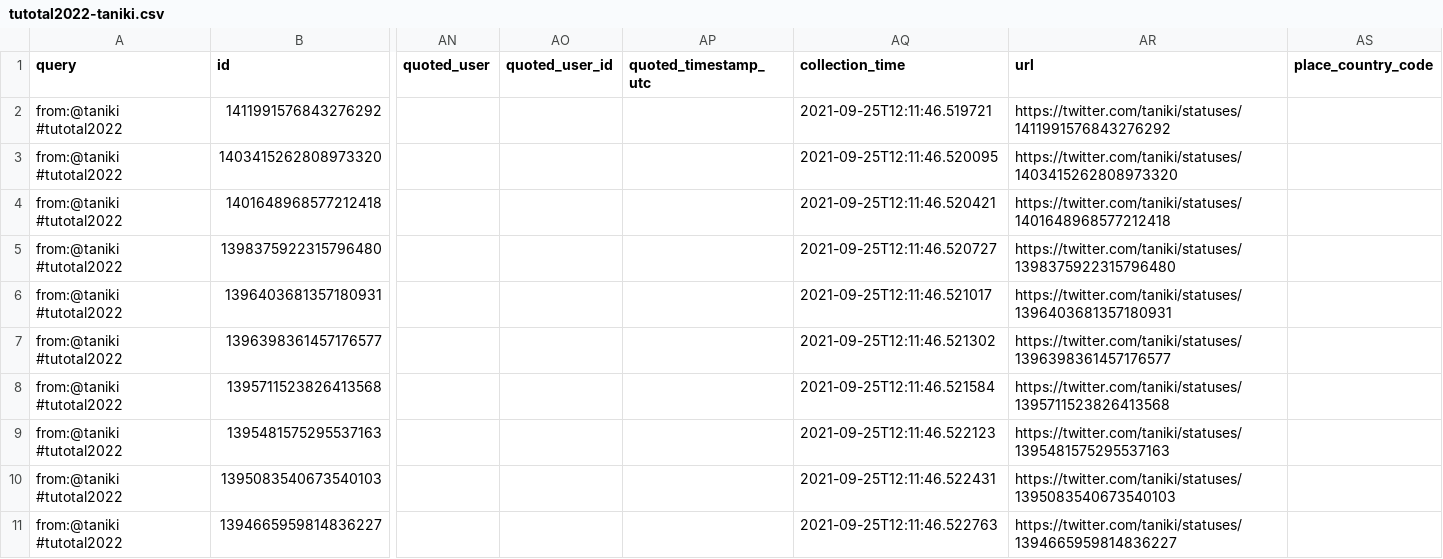
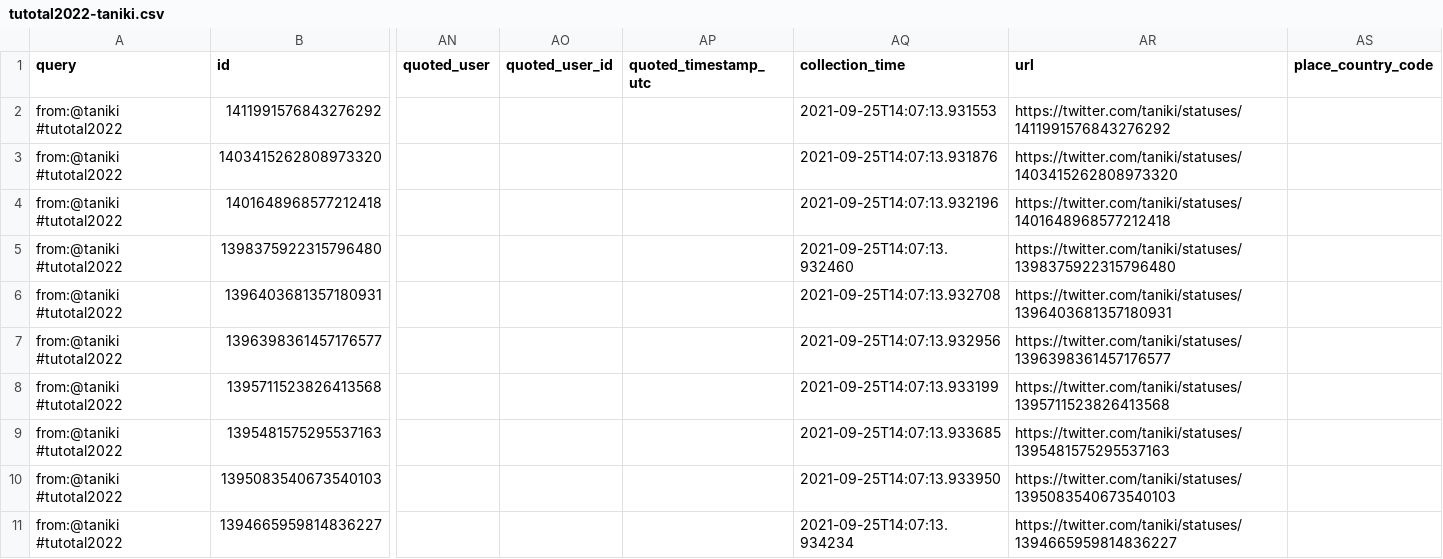
Before and after one commit to taniki/tutotal2022, a CSV file: tutotal2022-taniki.csv, drawn as a sheet; only a part is shown, gaps mark what is left out; the diff names each change by its address in the sheet, - before the commit and + after, or states it on an @@ line.

```diff
--- a/tutotal2022-taniki.csv
+++ b/tutotal2022-taniki.csv
-AQ2 (collection_time): 2021-09-25T12:11:46.519721
+AQ2 (collection_time): 2021-09-25T14:07:13.931553
-AQ3 (collection_time): 2021-09-25T12:11:46.520095
+AQ3 (collection_time): 2021-09-25T14:07:13.931876
-AQ4 (collection_time): 2021-09-25T12:11:46.520421
+AQ4 (collection_time): 2021-09-25T14:07:13.932196
-AQ5 (collection_time): 2021-09-25T12:11:46.520727
+AQ5 (collection_time): 2021-09-25T14:07:13.932460
-AQ6 (collection_time): 2021-09-25T12:11:46.521017
+AQ6 (collection_time): 2021-09-25T14:07:13.932708
-AQ7 (collection_time): 2021-09-25T12:11:46.521302
+AQ7 (collection_time): 2021-09-25T14:07:13.932956
-AQ8 (collection_time): 2021-09-25T12:11:46.521584
+AQ8 (collection_time): 2021-09-25T14:07:13.933199
-AQ9 (collection_time): 2021-09-25T12:11:46.522123
+AQ9 (collection_time): 2021-09-25T14:07:13.933685
-AQ10 (collection_time): 2021-09-25T12:11:46.522431
+AQ10 (collection_time): 2021-09-25T14:07:13.933950
-AQ11 (collection_time): 2021-09-25T12:11:46.522763
+AQ11 (collection_time): 2021-09-25T14:07:13.934234
```
